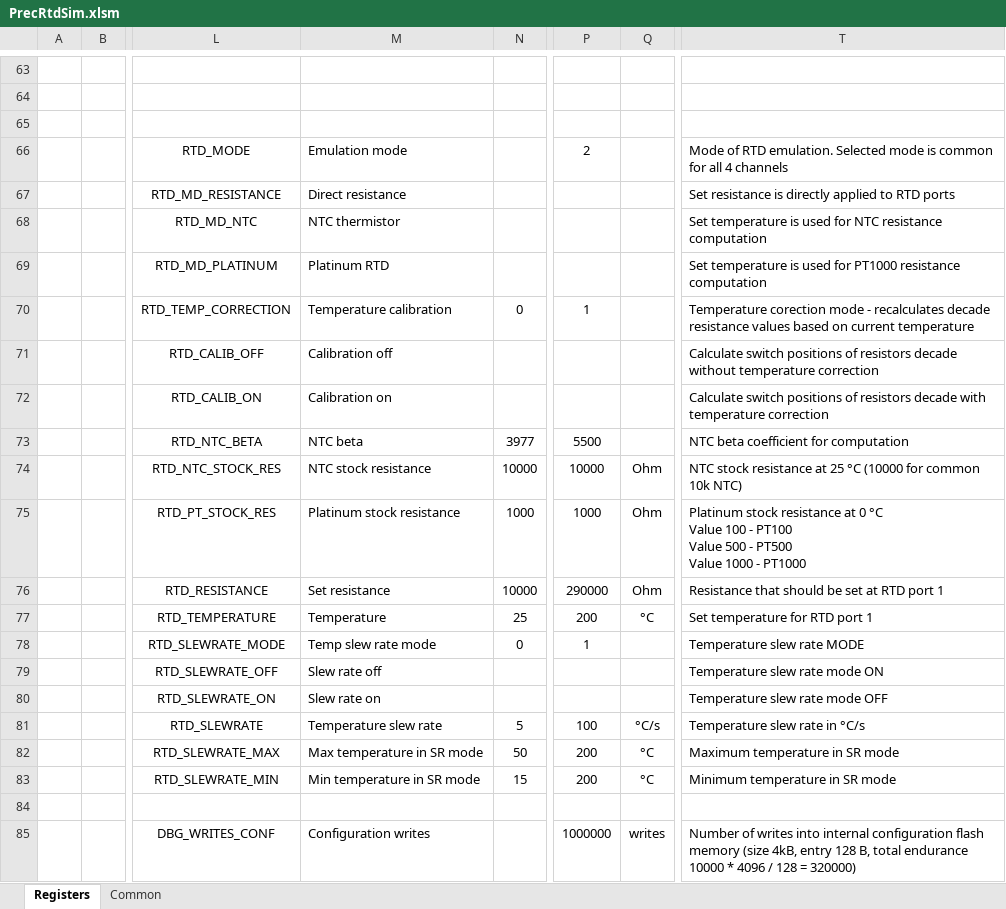
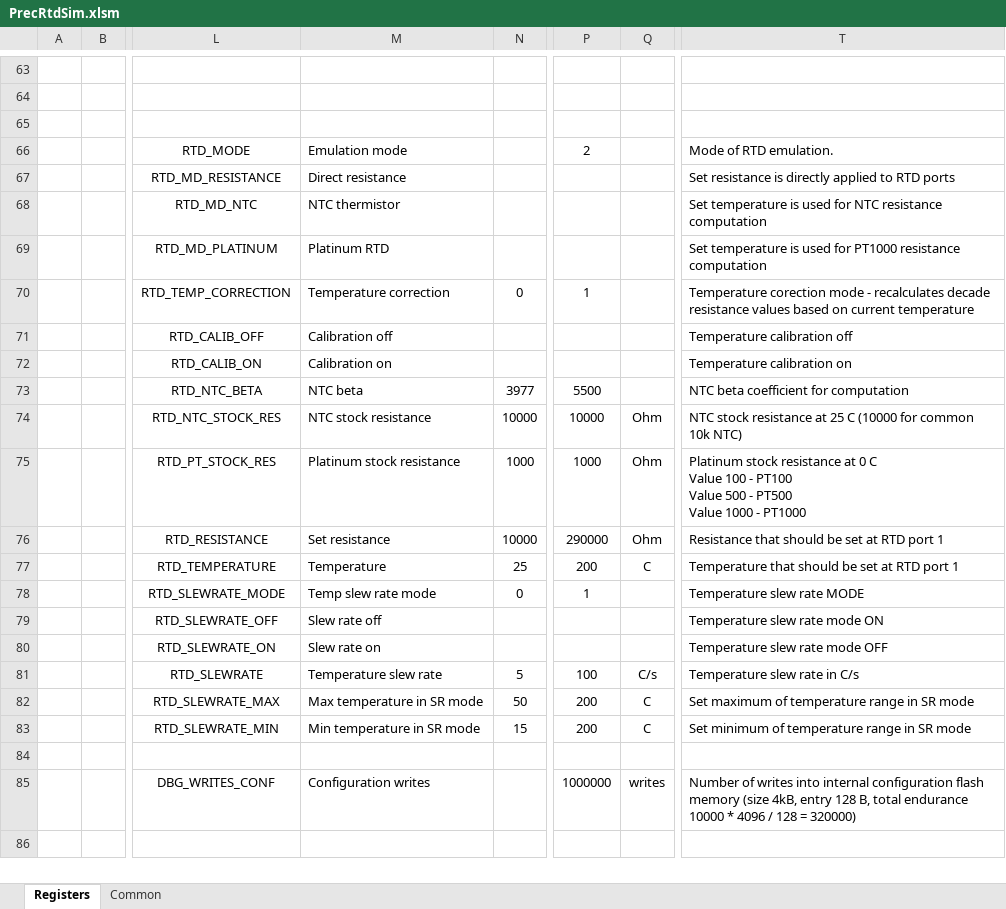
Before and after one commit to LogicElements/fw-prec-rtd-sim, an Excel workbook: Documents/PrecRtdSim.xlsm, sheet Registers, drawn as a sheet; only a part is shown, gaps mark what is left out; values as stored, in another font and other column widths than the file's, no borders; charts and pictures not drawn; ↵ is a line break in a cell; the diff names each change by its address in the sheet, - before the commit and + after, or states it on an @@ line.

Commit message:
EDIT: PrecRtdSim datasheet, register map

```diff
--- a/Documents/PrecRtdSim.xlsm (sheet Registers)
+++ b/Documents/PrecRtdSim.xlsm (sheet Registers)
-T66: Mode of RTD emulation. Selected mode is common for all 4 channels
+T66: Mode of RTD emulation.
-M70: Temperature calibration
+M70: Temperature correction
-T71: Calculate switch positions of resistors decade without temperature correction
+T71: Temperature calibration off
-T72: Calculate switch positions of resistors decade with temperature correction
+T72: Temperature calibration on
-T74: …at 25 °C (10000 for…
+T74: …at 25 C (10000 for…
-T75: …at 0 °C ↵ Value 100…
+T75: …at 0 C ↵ Value 100…
-Q77: °C
+Q77: C
-T77: Set temperature for RTD port 1
+T77: Temperature that should be set at RTD port 1
-Q81: °C/s
+Q81: C/s
-T81: Temperature slew rate in °C/s
+T81: Temperature slew rate in C/s
-Q82:Q83: °C
+Q82:Q83: C
-T82: Maximum temperature in SR mode
+T82: Set maximum of temperature range in SR mode
-T83: Minimum temperature in SR mode
+T83: Set minimum of temperature range in SR mode
```
Also changed, not shown: charts or pictures, 3 other files.
